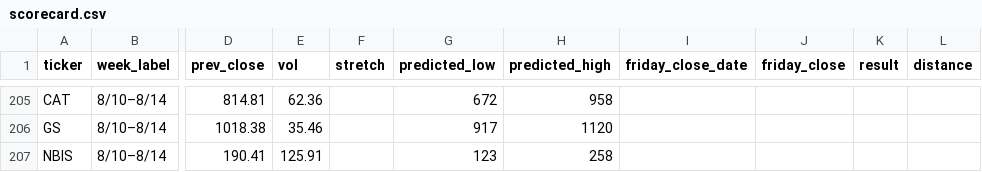
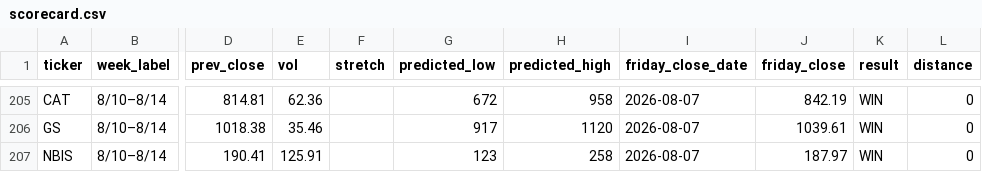
Before and after one commit to chill22j/SPXRANGER, a CSV file: data/scorecard.csv, drawn as a sheet; only a part is shown, gaps mark what is left out; the diff covers the shown part only; the diff names each change by its address in the sheet, - before the commit and + after, or states it on an @@ line.

```diff
--- a/data/scorecard.csv
+++ b/data/scorecard.csv
-I205:I207 (friday_close_date): (empty)
+I205:I207 (friday_close_date): 2026-08-07
-J205 (friday_close): (empty)
+J205 (friday_close): 842.19
-K205:K207 (result): (empty)
+K205:K207 (result): WIN
-L205:L207 (distance): (empty)
+L205:L207 (distance): 0
-J206 (friday_close): (empty)
+J206 (friday_close): 1039.61
-J207 (friday_close): (empty)
+J207 (friday_close): 187.97
```
Also changed, not shown: 76 edited cells elsewhere in this file, 1 other file.
